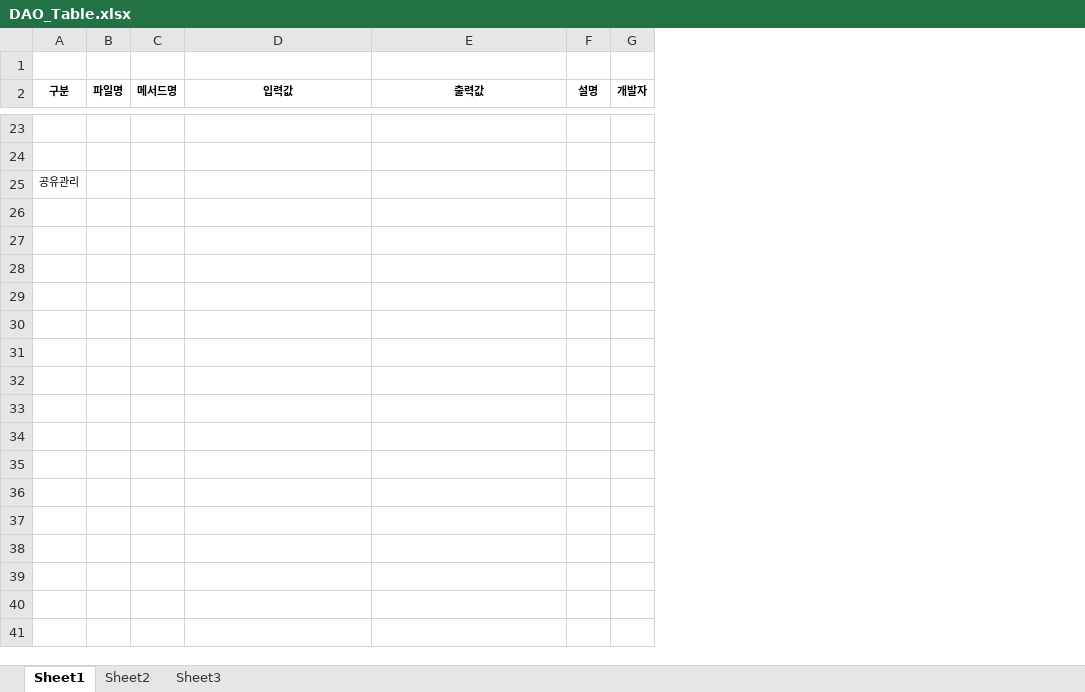
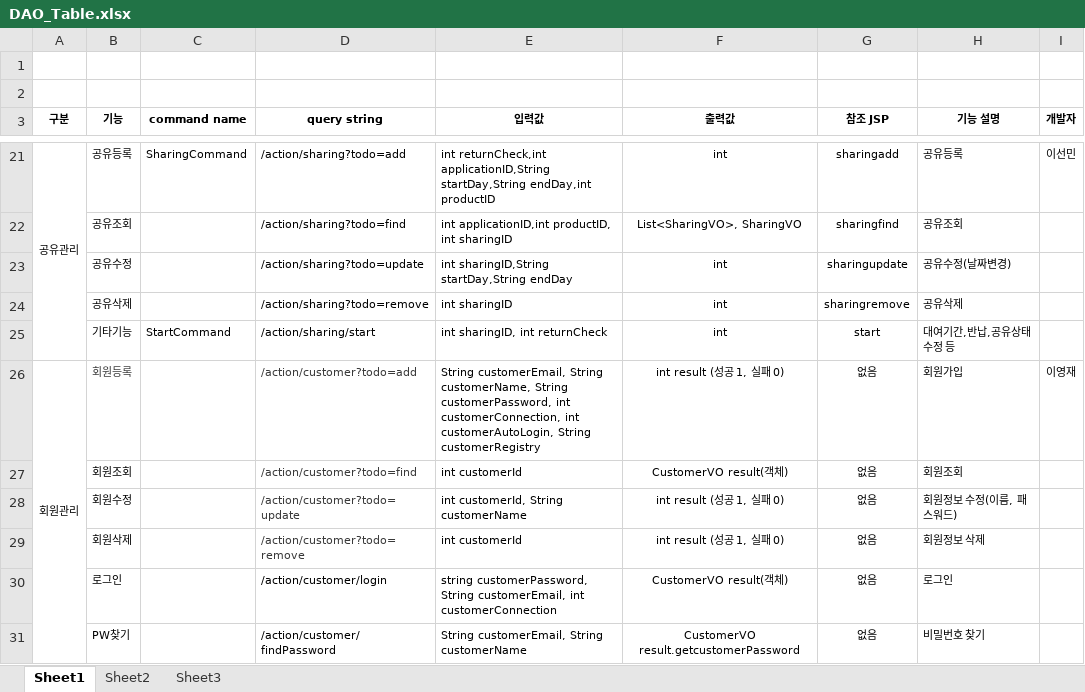
Before and after one commit to trajeta/doore, an Excel workbook: 3_설계/4. 기본 구현/2. 서버/DAO_Table.xlsx, sheet Sheet1, drawn as a sheet; only a part is shown, gaps mark what is left out; values as stored, in another font and other column widths than the file's, no borders; removed rows and columns are numbered as before the commit, all else as after; the diff covers the shown part only; the diff names each change by its address in the sheet, - before the commit and + after, or states it on an @@ line.

Commit message:
Revert "DAO 테이블 양식 업데이트"
This reverts commit a1ecdfb2c4932640ddc52c2051ab7f9024e742ba.

```diff
--- a/3_설계/4. 기본 구현/2. 서버/DAO_Table.xlsx (sheet Sheet1)
+++ b/3_설계/4. 기본 구현/2. 서버/DAO_Table.xlsx (sheet Sheet1)
-column B (파일명), empty
-column C (메서드명), empty
+column B (기능), rows 21-22: 공유등록 | 공유조회
+column C (command name), row 21: SharingCommand
+column D (query string), rows 21-22: /action/sharing?todo=add | /action/sharing?todo=find
-column F (설명), empty
+column G (참조 JSP), rows 21-22: sharingadd | sharingfind
+column H (기능 설명), rows 21-22: 공유등록 | 공유조회
+row 1: (empty)
-row 21: (empty)
+row 21: 공유관리 | 공유등록 | SharingCommand | /action/sharing?todo=add | int returnCheck,int applicationID,String startDay,String endDay,int productID | int | sharingadd | 공유등록 | 이선민
+A21:A25 merged
-row 22: (empty)
+row 22:  | 공유조회 |  | /action/sharing?todo=find | int applicationID,int productID, int sharingID | List<SharingVO>, SharingVO | sharingfind | 공유조회
-row 25: 공유관리
+row 23:  | 공유수정 |  | /action/sharing?todo=update | int sharingID,String startDay,String endDay | int | sharingupdate | 공유수정(날짜변경)
+row 24:  | 공유삭제 |  | /action/sharing?todo=remove | int sharingID | int | sharingremove | 공유삭제
+row 25:  | 기타기능 | StartCommand | /action/sharing/start | int sharingID, int returnCheck | int | start | 대여기간,반납,공유상태수정 등
+row 26: 회원관리 | 회원등록 |  | /action/customer?todo=add | String customerEmail, String customerName, String customerPassword, int customerConnection, int customerAutoLogin, String customerRegistry | int result (성공 1, 실패 0) | 없음 | 회원가입 | 이영재
+row 27:  | 회원조회 |  | /action/customer?todo=find | int customerId | CustomerVO result(객체) | 없음 | 회원조회
+row 28:  | 회원수정 |  | /action/customer?todo=update | int customerId, String customerName | int result (성공 1, 실패 0) | 없음 | 회원정보 수정(이름, 패스워드)
+row 29:  | 회원삭제 |  | /action/customer?todo=remove | int customerId | int result (성공 1, 실패 0) | 없음 | 회원정보 삭제
+row 30:  | 로그인 |  | /action/customer/login | string customerPassword, String customerEmail, int customerConnection | CustomerVO result(객체) | 없음 | 로그인
+row 31:  | PW찾기 |  | /action/customer/findPassword | String customerEmail, String customerName | CustomerVO result.getcustomerPassword | 없음 | 비밀번호 찾기
```
Also changed, not shown: 3 removed rows, 98 edited cells and merged cells elsewhere in this sheet.
